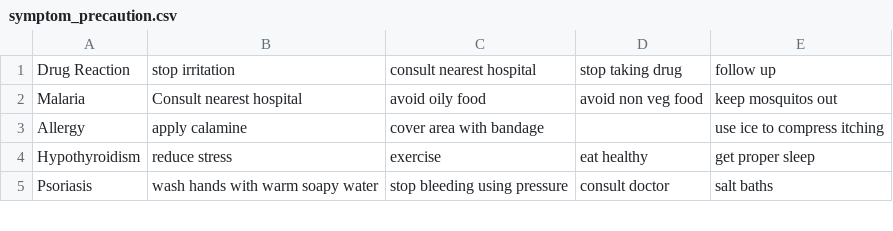
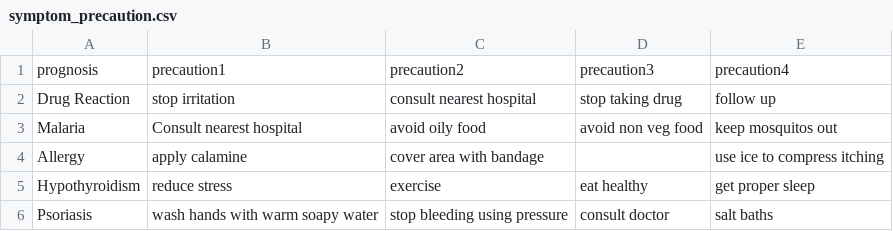
Before and after one commit to DevHamx/medical_chatBot, a CSV file: medicalChatBot/ML/symptom_precaution.csv, drawn as a sheet; only a part is shown.

Commit message:
display predicted data

```diff
--- a/medicalChatBot/ML/symptom_precaution.csv
+++ b/medicalChatBot/ML/symptom_precaution.csv
@@ -1 +1,2 @@
+prognosis,precaution1,precaution2,precaution3,precaution4
 Drug Reaction,stop irritation,consult nearest hospital,stop taking drug,follow up
```
Also changed, not shown: medicalChatBot/ML/symptom_Description.csv, 6 other files.
